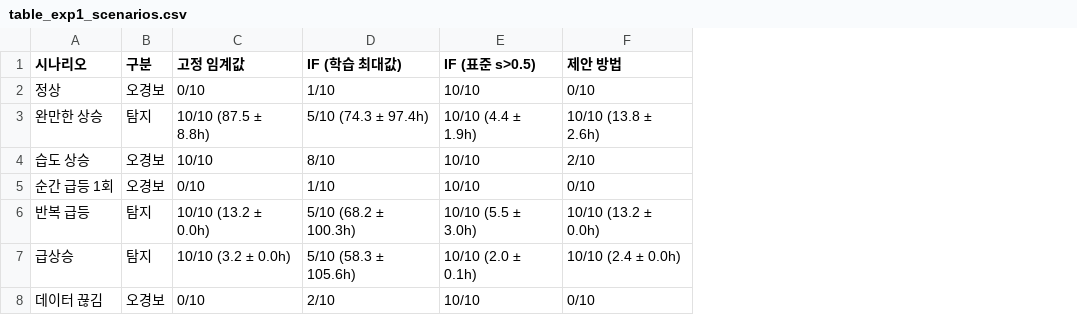
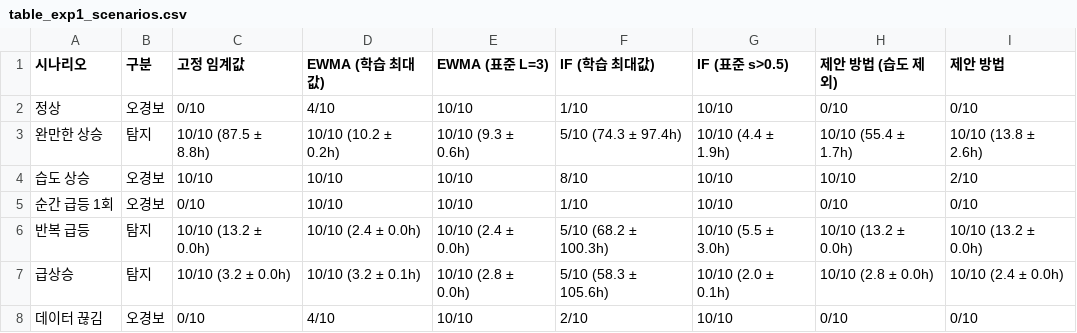
Before and after one commit to taeokyoon/edge-leakage-monitor, a CSV file: results/paper/table_exp1_scenarios.csv, drawn as a sheet; the diff names each change by its address in the sheet, - before the commit and + after, or states it on an @@ line.

```diff
--- a/results/paper/table_exp1_scenarios.csv
+++ b/results/paper/table_exp1_scenarios.csv
+column D (EWMA (학습 최대값)), rows 2-8: 4/10 | 10/10 (10.2 ± 0.2h) | 10/10 | 10/10 | 10/10 (2.4 ± 0.0h) | 10/10 (3.2 ± 0.1h) | 4/10
+column E (EWMA (표준 L=3)), rows 2-8: 10/10 | 10/10 (9.3 ± 0.6h) | 10/10 | 10/10 | 10/10 (2.4 ± 0.0h) | 10/10 (2.8 ± 0.0h) | 10/10
+column H (제안 방법 (습도 제외)), rows 2-8: 0/10 | 10/10 (55.4 ± 1.7h) | 10/10 | 0/10 | 10/10 (13.2 ± 0.0h) | 10/10 (2.8 ± 0.0h) | 0/10
```
Also changed, not shown: results/paper/table_exp1_metrics.csv, results/paper/table_exp1_stats.csv, 37 other files.
